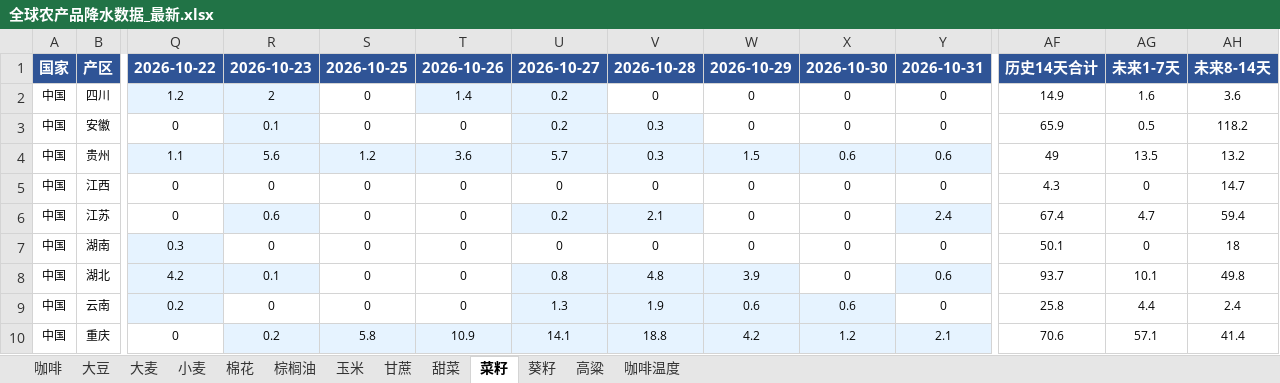
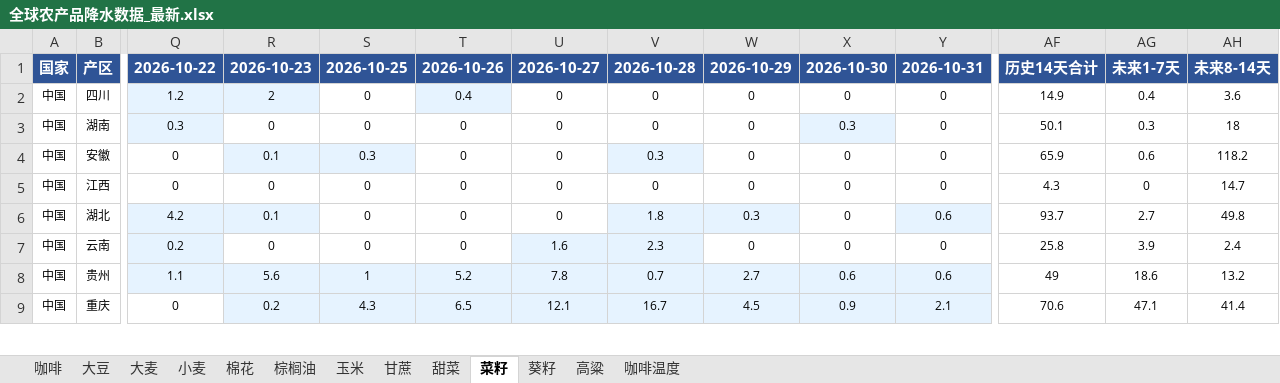
Before and after one commit to 2368846312-oss/ag-weather, an Excel workbook: 全球农产品降水数据_最新.xlsx, sheet 菜籽, drawn as a sheet; only a part is shown, gaps mark what is left out; values as stored, in another font and other column widths than the file's, no borders; removed rows and columns are numbered as before the commit, all else as after; rows hold the shown columns only; the diff covers the shown part only; the diff names each change by its address in the sheet, - before the commit and + after, or states it on an @@ line.

```diff
--- a/全球农产品降水数据_最新.xlsx (sheet 菜籽)
+++ b/全球农产品降水数据_最新.xlsx (sheet 菜籽)
-T2: 1.4
+T2: 0.4
-U2: 0.2
+U2: 0
-U2 fill: #E6F3FF
+U2 fill: none
-AG2: 1.6
+AG2: 0.4
+row 3: 中国 | 湖南 | 0.3 | 0 | 0 | 0 | 0 | 0 | 0 | 0.3 | 0 | 50.1 | 0.3 | 18
-S4: 0
+S4: 0.3
-S4 fill: none
+S4 fill: #E6F3FF
-U4: 0.2
+U4: 0
-U4 fill: #E6F3FF
+U4 fill: none
-AG4: 0.5
+AG4: 0.6
-row 4: 中国 | 贵州 | 1.1 | 5.6 | 1.2 | 3.6 | 5.7 | 0.3 | 1.5 | 0.6 | 0.6 | 49 | 13.5 | 13.2
-row 6: 中国 | 江苏 | 0 | 0.6 | 0 | 0 | 0.2 | 2.1 | 0 | 0 | 2.4 | 67.4 | 4.7 | 59.4
-row 7: 中国 | 湖南 | 0.3 | 0 | 0 | 0 | 0 | 0 | 0 | 0 | 0 | 50.1 | 0 | 18
-U6: 0.8
+U6: 0
-U6 fill: #E6F3FF
+U6 fill: none
-V6: 4.8
+V6: 1.8
-W6: 3.9
+W6: 0.3
-AG6: 10.1
+AG6: 2.7
-U7: 1.3
+U7: 1.6
-V7: 1.9
+V7: 2.3
-W7: 0.6
+W7: 0
-W7:X7 fill: #E6F3FF
+W7:X7 fill: none
-X7: 0.6
+X7: 0
-AG7: 4.4
+AG7: 3.9
+row 8: 中国 | 贵州 | 1.1 | 5.6 | 1 | 5.2 | 7.8 | 0.7 | 2.7 | 0.6 | 0.6 | 49 | 18.6 | 13.2
-S9: 5.8
+S9: 4.3
-T9: 10.9
+T9: 6.5
-U9: 14.1
+U9: 12.1
-V9: 18.8
+V9: 16.7
-W9: 4.2
+W9: 4.5
-X9: 1.2
+X9: 0.9
-AG9: 57.1
+AG9: 47.1
```
Also changed, not shown: 8 added rows, 7 removed rows, 31 edited cells and cell formats elsewhere in this sheet, sheet 玉米, sheet 小麦, sheet 大豆, sheet 甘蔗, sheet 咖啡温度, sheet 棕榈油, 6 more sheets, VHI_Data/VHI_最近6周汇总.xlsx.
